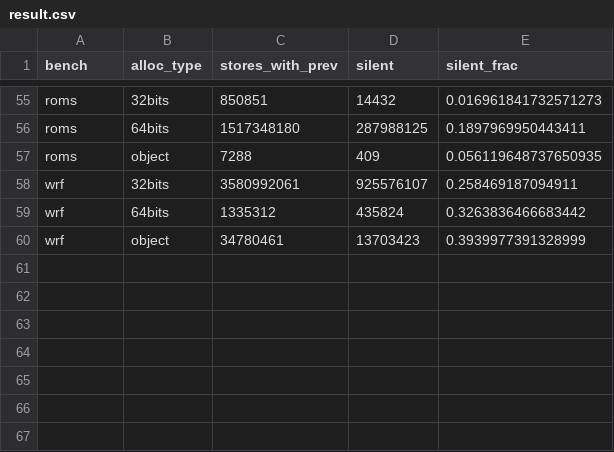
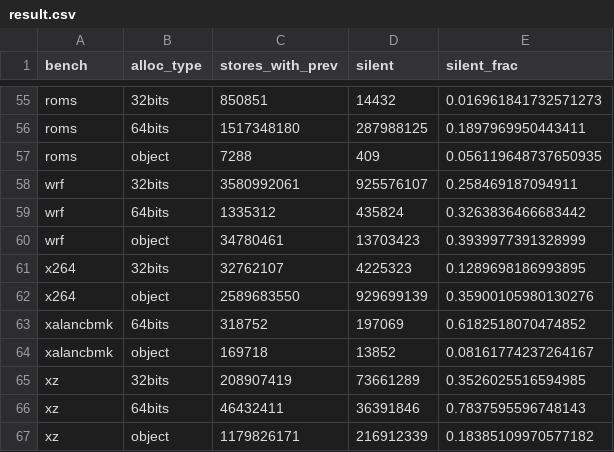
Before and after one commit to enzobonansea/valgrind-memlog, a CSV file: db/analysis/09_silent_stores/result.csv, drawn as a sheet; only a part is shown, gaps mark what is left out.

```diff
--- a/db/analysis/09_silent_stores/result.csv
+++ b/db/analysis/09_silent_stores/result.csv
@@ -60 +60,8 @@ wrf,64bits,1335312,435824,0.3263836466683442
 wrf,object,34780461,13703423,0.3939977391328999
+x264,32bits,32762107,4225323,0.1289698186993895
+x264,object,2589683550,929699139,0.35900105980130276
+xalancbmk,64bits,318752,197069,0.6182518070474852
+xalancbmk,object,169718,13852,0.08161774237264167
+xz,32bits,208907419,73661289,0.3526025516594985
+xz,64bits,46432411,36391846,0.7837595596748143
+xz,object,1179826171,216912339,0.18385109970577182
```
Also changed, not shown: 12 other files.
